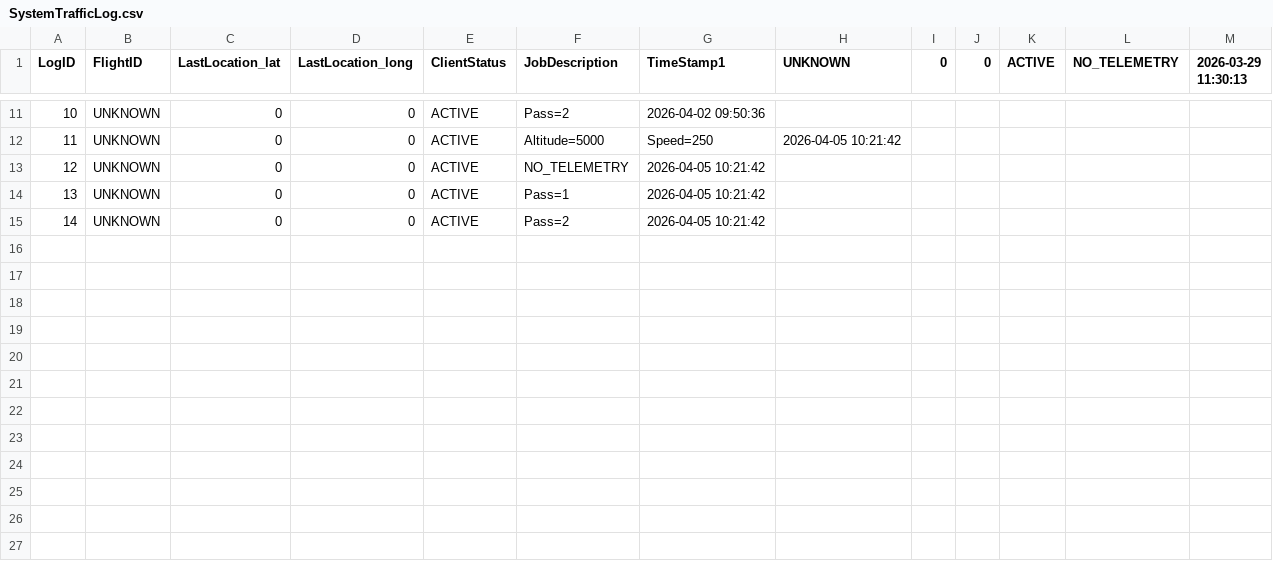
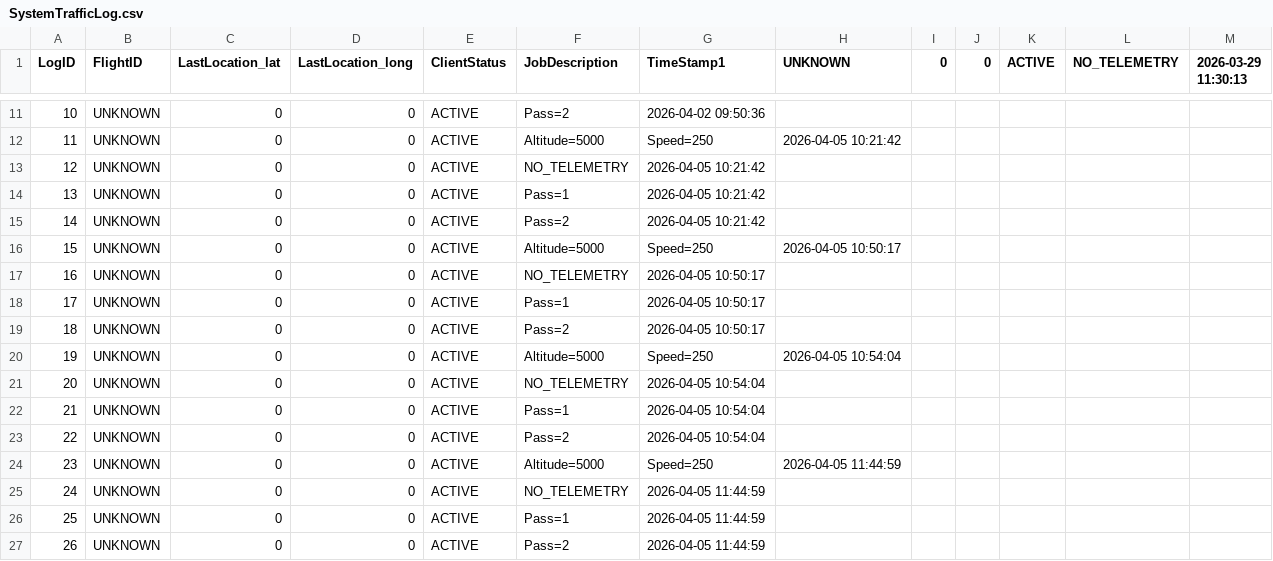
Before and after one commit to Yunehr/ATC-system, a CSV file: data/SystemTrafficLog.csv, drawn as a sheet; only a part is shown, gaps mark what is left out; the diff names each change by its address in the sheet, - before the commit and + after, or states it on an @@ line.

Commit message:
Updated Logger Function and Tests
Updating Testing and logger Function
Server: 50/50 tests passing
Client: 19/19 tests Passing

```diff
--- a/data/SystemTrafficLog.csv
+++ b/data/SystemTrafficLog.csv
+row 16: 15 | UNKNOWN | 0 | 0 | ACTIVE | Altitude=5000 | Speed=250 | 2026-04-05 10:50:17
+row 17: 16 | UNKNOWN | 0 | 0 | ACTIVE | NO_TELEMETRY | 2026-04-05 10:50:17
+row 18: 17 | UNKNOWN | 0 | 0 | ACTIVE | Pass=1 | 2026-04-05 10:50:17
+row 19: 18 | UNKNOWN | 0 | 0 | ACTIVE | Pass=2 | 2026-04-05 10:50:17
+row 20: 19 | UNKNOWN | 0 | 0 | ACTIVE | Altitude=5000 | Speed=250 | 2026-04-05 10:54:04
+row 21: 20 | UNKNOWN | 0 | 0 | ACTIVE | NO_TELEMETRY | 2026-04-05 10:54:04
+row 22: 21 | UNKNOWN | 0 | 0 | ACTIVE | Pass=1 | 2026-04-05 10:54:04
+row 23: 22 | UNKNOWN | 0 | 0 | ACTIVE | Pass=2 | 2026-04-05 10:54:04
+row 24: 23 | UNKNOWN | 0 | 0 | ACTIVE | Altitude=5000 | Speed=250 | 2026-04-05 11:44:59
+row 25: 24 | UNKNOWN | 0 | 0 | ACTIVE | NO_TELEMETRY | 2026-04-05 11:44:59
+row 26: 25 | UNKNOWN | 0 | 0 | ACTIVE | Pass=1 | 2026-04-05 11:44:59
+row 27: 26 | UNKNOWN | 0 | 0 | ACTIVE | Pass=2 | 2026-04-05 11:44:59
```
Also changed, not shown: 15 other files.
